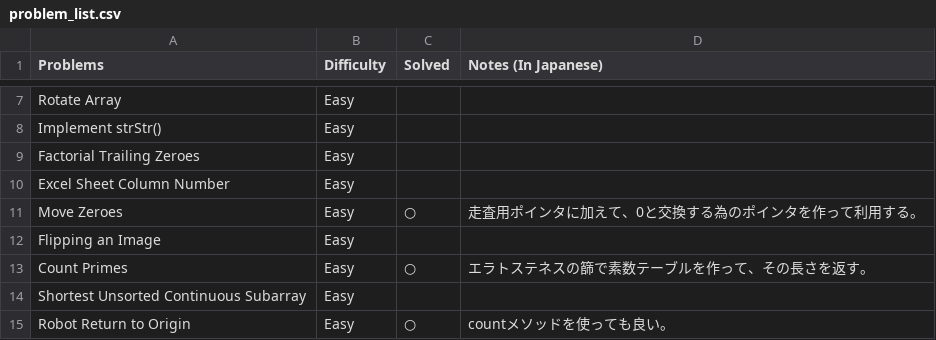
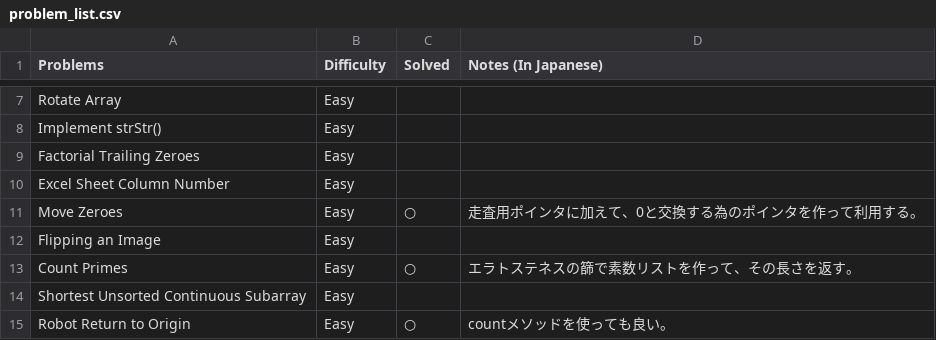
Before and after one commit to sokazaki/leetcode_solutions, a CSV file: problem_list.csv, drawn as a sheet; only a part is shown, gaps mark what is left out.

Commit message:
Update problem_list.csv

```diff
--- a/problem_list.csv
+++ b/problem_list.csv
@@ -12,3 +12,3 @@ Move Zeroes,Easy,○,走査用ポインタに加えて、0と交換する為の
 Flipping an Image,Easy,,
-Count Primes,Easy,○,エラトステネスの篩で素数テーブルを作って、その長さを返す。
+Count Primes,Easy,○,エラトステネスの篩で素数リストを作って、その長さを返す。
 Shortest Unsorted Continuous Subarray,Easy,,
```
